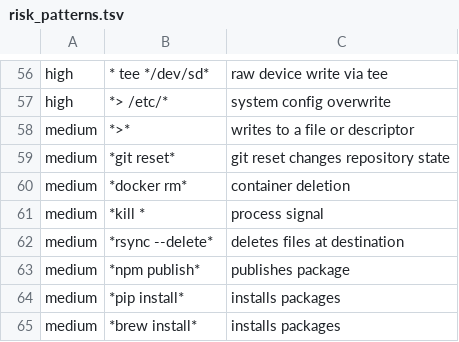
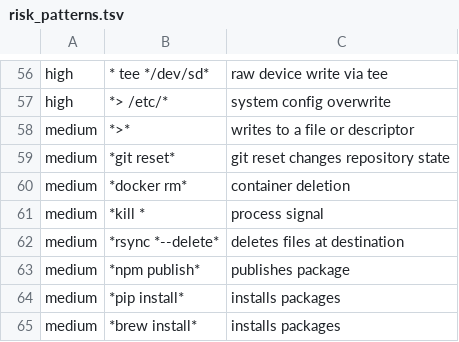
Before and after one commit to t-koba/bash-lmline, a TSV file: lmline/defaults/risk_patterns.tsv, drawn as a sheet; only a part is shown, gaps mark what is left out.

Commit message:
Match rsync delete flags after other options

```diff
--- a/lmline/defaults/risk_patterns.tsv
+++ b/lmline/defaults/risk_patterns.tsv
@@ -61,3 +61,3 @@ medium	*docker rm*	container deletion
 medium	*kill *	process signal
-medium	*rsync --delete*	deletes files at destination
+medium	*rsync *--delete*	deletes files at destination
 medium	*npm publish*	publishes package
```
Also changed, not shown: 1 other file.
